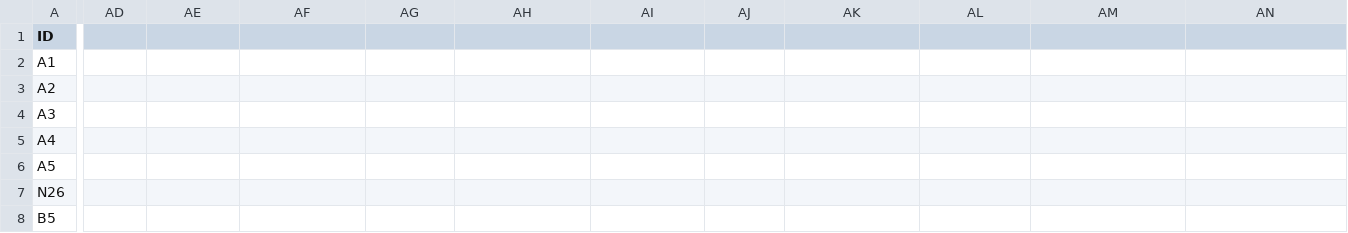
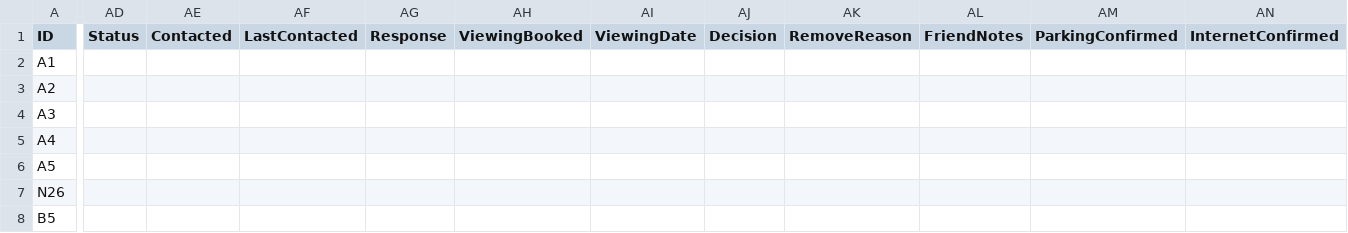
Before and after one commit to Azr-Erzr/oiart-rental-finder, a CSV file: oiart_listings.csv, drawn as a sheet; only a part is shown, gaps mark what is left out; the diff covers the shown part only; the diff names each change by its address in the sheet, - before the commit and + after, or states it on an @@ line.

```diff
--- a/oiart_listings.csv
+++ b/oiart_listings.csv
-AD1: (empty)
+AD1: Status
-AE1: (empty)
+AE1: Contacted
-AF1: (empty)
+AF1: LastContacted
-AG1: (empty)
+AG1: Response
-AH1: (empty)
+AH1: ViewingBooked
-AI1: (empty)
+AI1: ViewingDate
-AJ1: (empty)
+AJ1: Decision
-AK1: (empty)
+AK1: RemoveReason
-AL1: (empty)
+AL1: FriendNotes
-AM1: (empty)
+AM1: ParkingConfirmed
-AN1: (empty)
+AN1: InternetConfirmed
```
Also changed, not shown: 7 edited cells elsewhere in this file, oiart_sites.csv, 5 other files.
